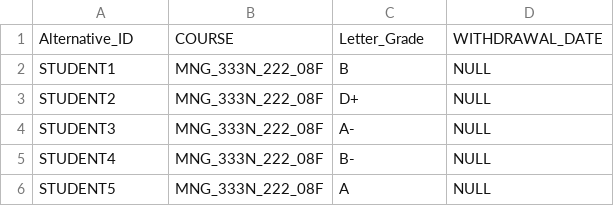
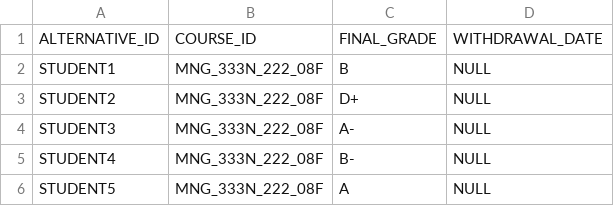
Before and after one commit to Apereo-Learning-Analytics-Initiative/LearningAnalyticsProcessor, a CSV file: src/main/resources/extracts/enrollment.csv, drawn as a sheet; only a part is shown; removed rows and columns are numbered as before the commit, all else as after; the diff names each change by its address in the sheet, - before the commit and + after, or states it on an @@ line.

```diff
--- a/src/main/resources/extracts/enrollment.csv
+++ b/src/main/resources/extracts/enrollment.csv
-row 1: Alternative_ID | COURSE | Letter_Grade | WITHDRAWAL_DATE
+row 1: ALTERNATIVE_ID | COURSE_ID | FINAL_GRADE | WITHDRAWAL_DATE
```
Also changed, not shown: src/main/resources/extracts/activity.csv, 2 other files.
